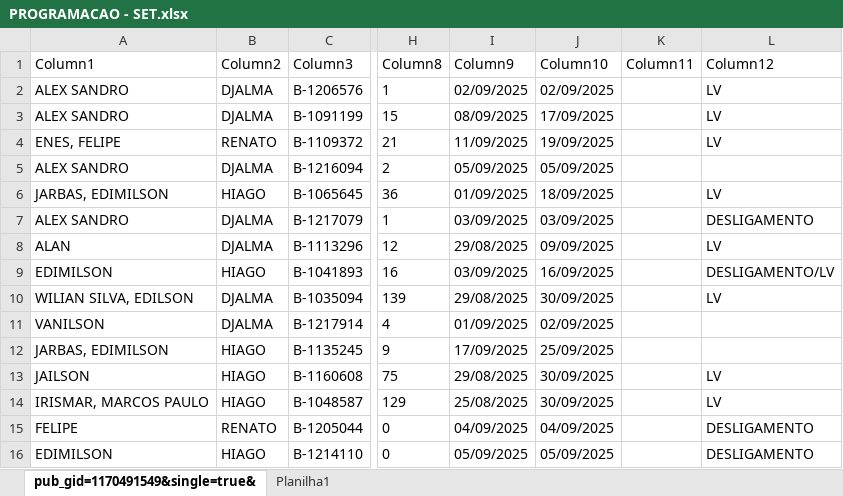
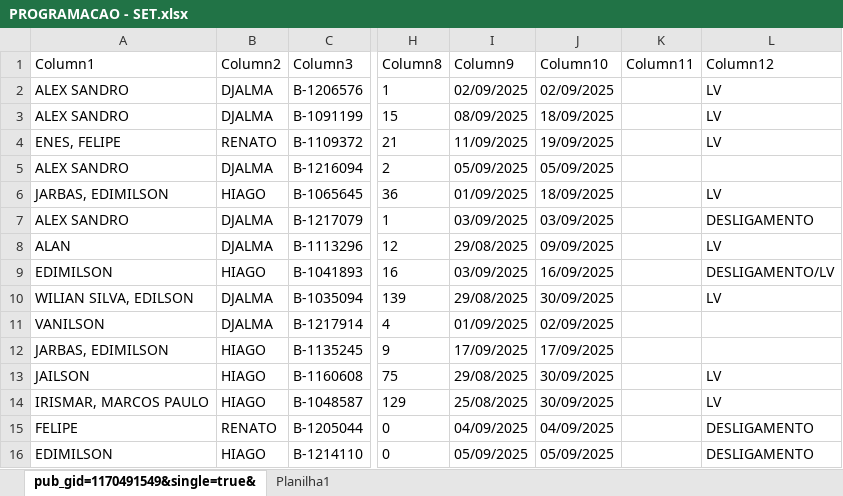
Before and after one commit to joaovctdev/ProgramacaoNortetech, an Excel workbook: PROGRAMACAO - SET.xlsx, sheet pub_gid=1170491549&single=true&, drawn as a sheet; only a part is shown, gaps mark what is left out; values as stored, in another font and other column widths than the file's, no borders; table styles not drawn; the diff names each change by its address in the sheet, - before the commit and + after, or states it on an @@ line.

```diff
--- a/PROGRAMACAO - SET.xlsx (sheet pub_gid=1170491549&single=true&)
+++ b/PROGRAMACAO - SET.xlsx (sheet pub_gid=1170491549&single=true&)
-J3 (Column10): 17/09/2025
+J3 (Column10): 18/09/2025
-J12 (Column10): 25/09/2025
+J12 (Column10): 17/09/2025
```
Also changed, not shown: 1 other file.
